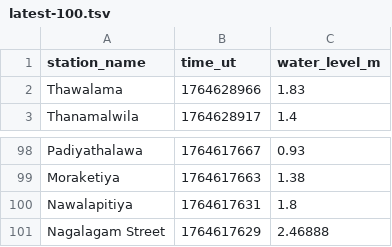
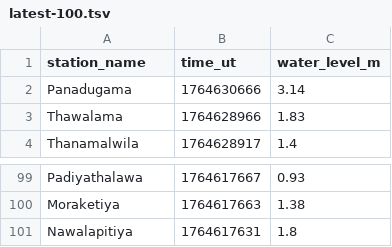
Before and after one commit to nuuuwan/lk_irrigation, a TSV file: data/latest-100.tsv, drawn as a sheet; only a part is shown, gaps mark what is left out.

```diff
--- a/data/latest-100.tsv
+++ b/data/latest-100.tsv
@@ -1,2 +1,3 @@
 station_name	time_ut	water_level_m
+Panadugama	1764630666	3.14
 Thawalama	1764628966	1.83
@@ -100,2 +101 @@ Moraketiya	1764617663	1.38
 Nawalapitiya	1764617631	1.8
-Nagalagam Street	1764617629	2.46888
```
Also changed, not shown: data/all.tsv, data/latest-1000.tsv, 7 other files.
